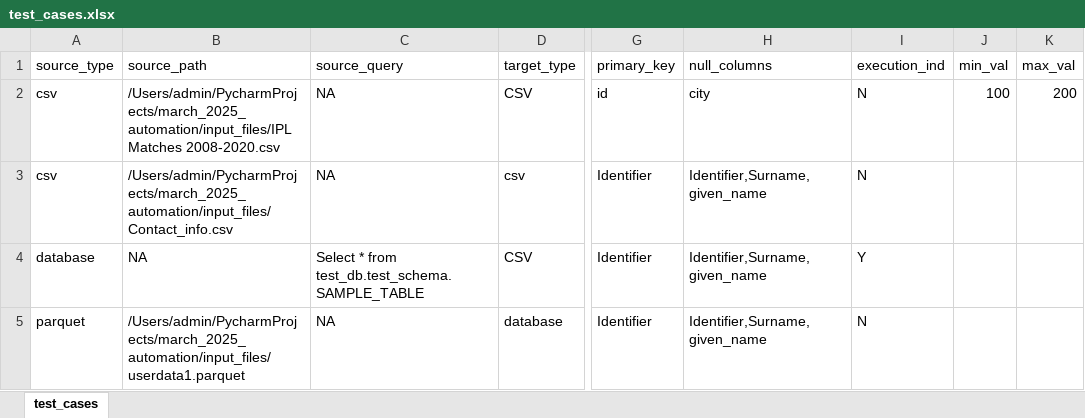
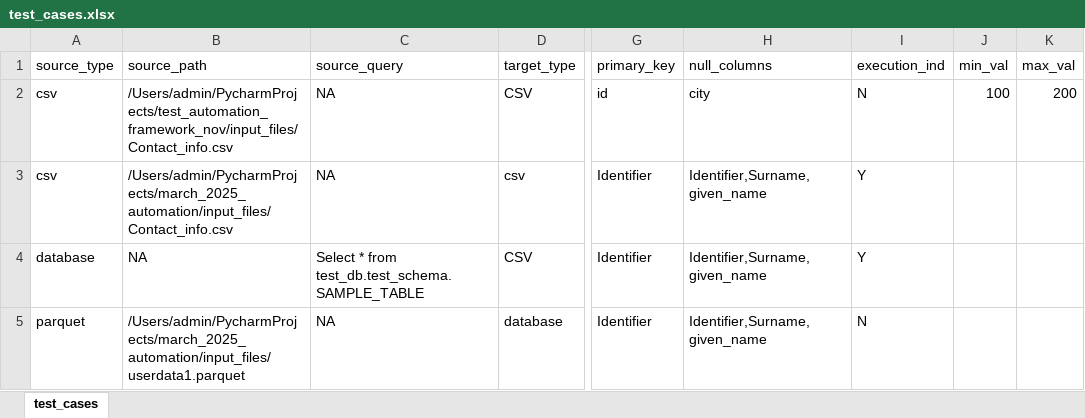
Before and after one commit to ksreenivasulu443/test_automation_framework_nov, an Excel workbook: configs/test_cases.xlsx, sheet test_cases, drawn as a sheet; only a part is shown, gaps mark what is left out; values as stored, in another font and other column widths than the file's, no borders; the diff names each change by its address in the sheet, - before the commit and + after, or states it on an @@ line.

```diff
--- a/configs/test_cases.xlsx (sheet test_cases)
+++ b/configs/test_cases.xlsx (sheet test_cases)
-B2 (source_path): /Users/admin/PycharmProjects/march_2025_automation/input_files/IPL Matches 2008-2020.csv
+B2 (source_path): /Users/admin/PycharmProjects/test_automation_framework_nov/input_files/Contact_info.csv
-I3 (execution_ind): N
+I3 (execution_ind): Y
```
Also changed, not shown: 30 other files.
